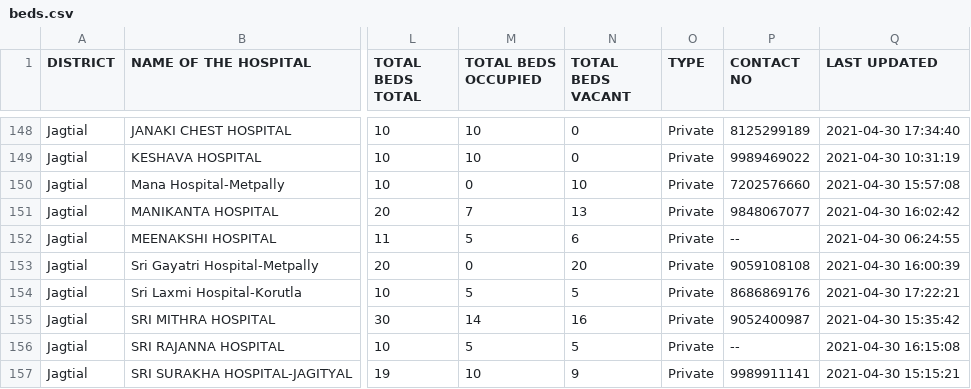
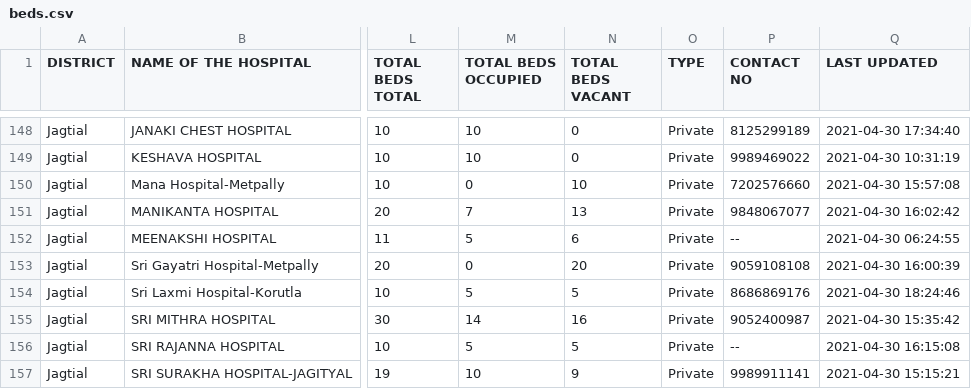
Before and after one commit to covid-telangana/covid-telangana.github.io, a CSV file: data/beds.csv, drawn as a sheet; only a part is shown, gaps mark what is left out; the diff covers the shown part only; the diff names each change by its address in the sheet, - before the commit and + after, or states it on an @@ line.

```diff
--- a/data/beds.csv
+++ b/data/beds.csv
-Q154 (LAST UPDATED): 2021-04-30 17:22:21
+Q154 (LAST UPDATED): 2021-04-30 18:24:46
```
Also changed, not shown: 2 added rows and 133 edited cells elsewhere in this file.
